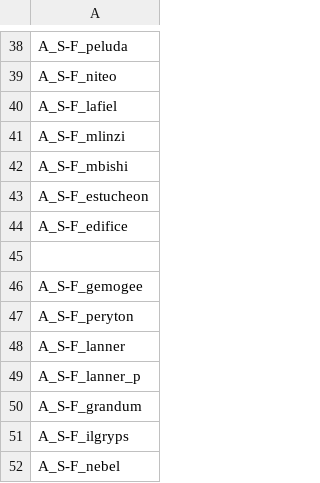
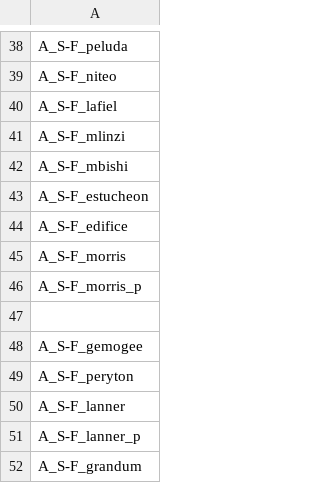
Before and after one commit to Bare-Poles/A_S-F, a CSV file: data/config/indEvo/printing_whitelist.csv, drawn as a sheet; only a part is shown, gaps mark what is left out; the shorter side is filled out with more unchanged rows; the diff names each change by its address in the sheet, - before the commit and + after, or states it on an @@ line.

```diff
--- a/data/config/indEvo/printing_whitelist.csv
+++ b/data/config/indEvo/printing_whitelist.csv
+row 45: A_S-F_morris
+row 46: A_S-F_morris_p
```
Also changed, not shown: data/campaign/sim_opponents.csv, data/config/prism/prism_weapons_blacklist.csv, 25 other files.
